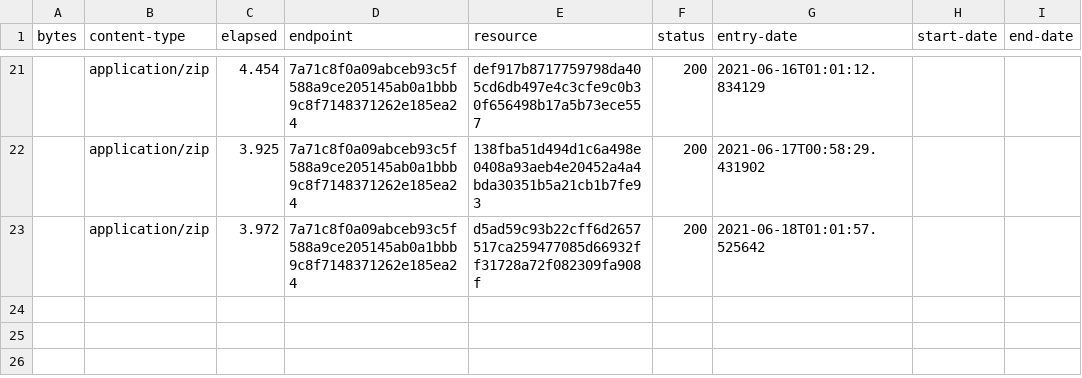
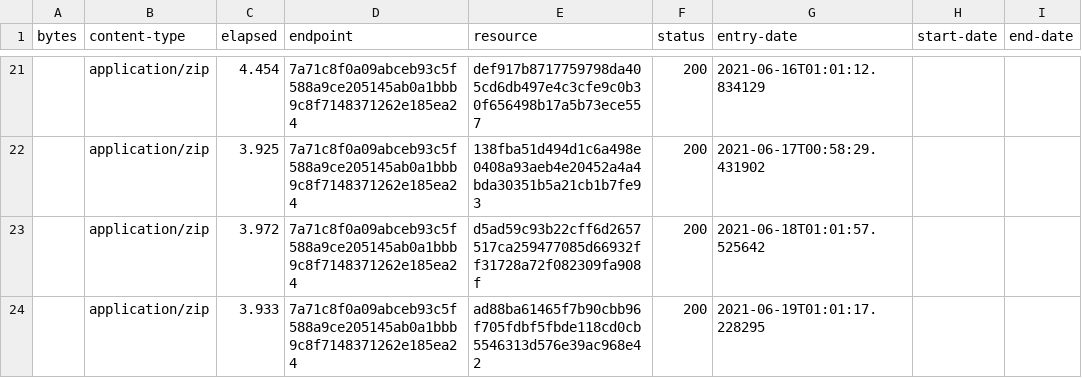
Before and after one commit to digital-land/green-belt-collection, a CSV file: collection/log.csv, drawn as a sheet; only a part is shown, gaps mark what is left out; the diff names each change by its address in the sheet, - before the commit and + after, or states it on an @@ line.

Commit message:
Collection 2021-06-19

```diff
--- a/collection/log.csv
+++ b/collection/log.csv
+row 24:  | application/zip | 3.933 | 7a71c8f0a09abceb93c5f588a9ce205145ab0a1bbb9c8f7148371262e185ea24 | ad88ba61465f7b90cbb96f705fdbf5fbde118cd0cb5546313d576e39ac968e42 | 200 | 2021-06-19T01:01:17.228295
```
Also changed, not shown: collection/resource.csv, 1 other file.
